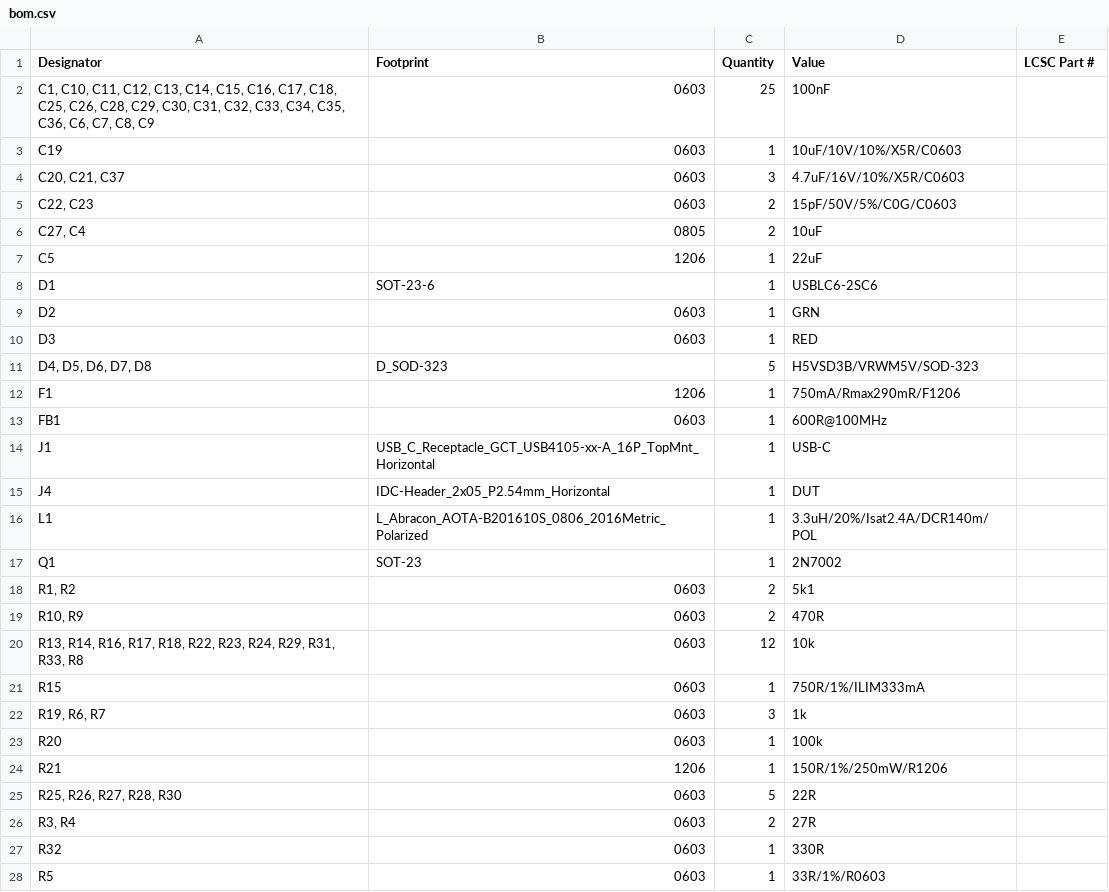
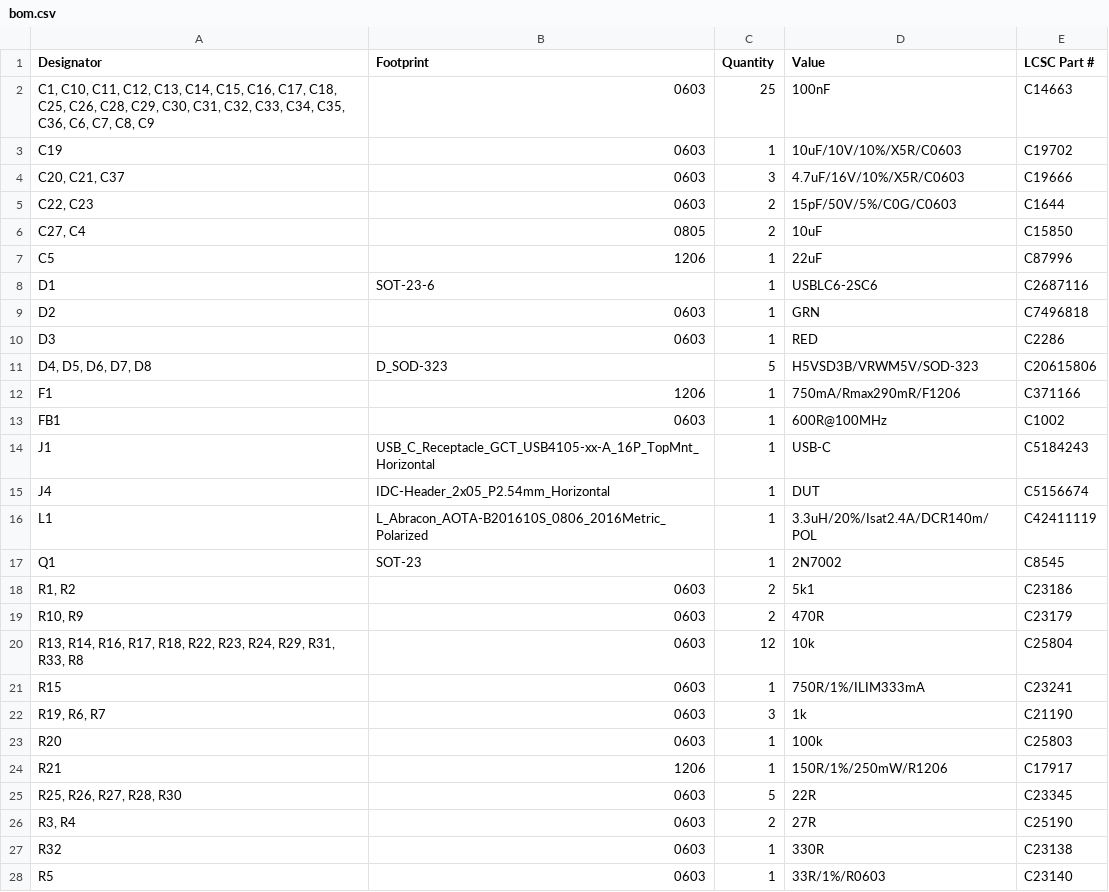
Before and after one commit to carlossless/sinodude, a CSV file: hardware/sinodude-rp2354/production/bom.csv, drawn as a sheet; only a part is shown; the diff covers the shown part only.

```diff
--- a/hardware/sinodude-rp2354/production/bom.csv
+++ b/hardware/sinodude-rp2354/production/bom.csv
@@ -1,28 +1,28 @@
 Designator,Footprint,Quantity,Value,LCSC Part #
-"C1, C10, C11, C12, C13, C14, C15, C16, C17, C18, C25, C26, C28, C29, C30, C31, C32, C33, C34, C35, C36, C6, C7, C8, C9",0603,25,100nF,
-C19,0603,1,10uF/10V/10%/X5R/C0603,
-"C20, C21, C37",0603,3,4.7uF/16V/10%/X5R/C0603,
-"C22, C23",0603,2,15pF/50V/5%/C0G/C0603,
-"C27, C4",0805,2,10uF,
-C5,1206,1,22uF,
-D1,SOT-23-6,1,USBLC6-2SC6,
-D2,0603,1,GRN,
-D3,0603,1,RED,
-"D4, D5, D6, D7, D8",D_SOD-323,5,H5VSD3B/VRWM5V/SOD-323,
-F1,1206,1,750mA/Rmax290mR/F1206,
-FB1,0603,1,600R@100MHz,
-J1,USB_C_Receptacle_GCT_USB4105-xx-A_16P_TopMnt_Horizontal,1,USB-C,
-J4,IDC-Header_2x05_P2.54mm_Horizontal,1,DUT,
-L1,L_Abracon_AOTA-B201610S_0806_2016Metric_Polarized,1,3.3uH/20%/Isat2.4A/DCR140m/POL,
-Q1,SOT-23,1,2N7002,
-"R1, R2",0603,2,5k1,
-"R10, R9",0603,2,470R,
-"R13, R14, R16, R17, R18, R22, R23, R24, R29, R31, R33, R8",0603,12,10k,
-R15,0603,1,750R/1%/ILIM333mA,
-"R19, R6, R7",0603,3,1k,
-R20,0603,1,100k,
-R21,1206,1,150R/1%/250mW/R1206,
-"R25, R26, R27, R28, R30",0603,5,22R,
-"R3, R4",0603,2,27R,
-R32,0603,1,330R,
-R5,0603,1,33R/1%/R0603,
+"C1, C10, C11, C12, C13, C14, C15, C16, C17, C18, C25, C26, C28, C29, C30, C31, C32, C33, C34, C35, C36, C6, C7, C8, C9",0603,25,100nF,C14663
+C19,0603,1,10uF/10V/10%/X5R/C0603,C19702
+"C20, C21, C37",0603,3,4.7uF/16V/10%/X5R/C0603,C19666
+"C22, C23",0603,2,15pF/50V/5%/C0G/C0603,C1644
+"C27, C4",0805,2,10uF,C15850
+C5,1206,1,22uF,C87996
+D1,SOT-23-6,1,USBLC6-2SC6,C2687116
+D2,0603,1,GRN,C7496818
+D3,0603,1,RED,C2286
+"D4, D5, D6, D7, D8",D_SOD-323,5,H5VSD3B/VRWM5V/SOD-323,C20615806
+F1,1206,1,750mA/Rmax290mR/F1206,C371166
+FB1,0603,1,600R@100MHz,C1002
+J1,USB_C_Receptacle_GCT_USB4105-xx-A_16P_TopMnt_Horizontal,1,USB-C,C5184243
+J4,IDC-Header_2x05_P2.54mm_Horizontal,1,DUT,C5156674
+L1,L_Abracon_AOTA-B201610S_0806_2016Metric_Polarized,1,3.3uH/20%/Isat2.4A/DCR140m/POL,C42411119
+Q1,SOT-23,1,2N7002,C8545
+"R1, R2",0603,2,5k1,C23186
+"R10, R9",0603,2,470R,C23179
+"R13, R14, R16, R17, R18, R22, R23, R24, R29, R31, R33, R8",0603,12,10k,C25804
+R15,0603,1,750R/1%/ILIM333mA,C23241
+"R19, R6, R7",0603,3,1k,C21190
+R20,0603,1,100k,C25803
+R21,1206,1,150R/1%/250mW/R1206,C17917
+"R25, R26, R27, R28, R30",0603,5,22R,C23345
+"R3, R4",0603,2,27R,C25190
+R32,0603,1,330R,C23138
+R5,0603,1,33R/1%/R0603,C23140
```
Also changed, not shown: 8 edited cells elsewhere in this file, hardware/sinodude-rp2354/production/positions.csv, 4 other files.
